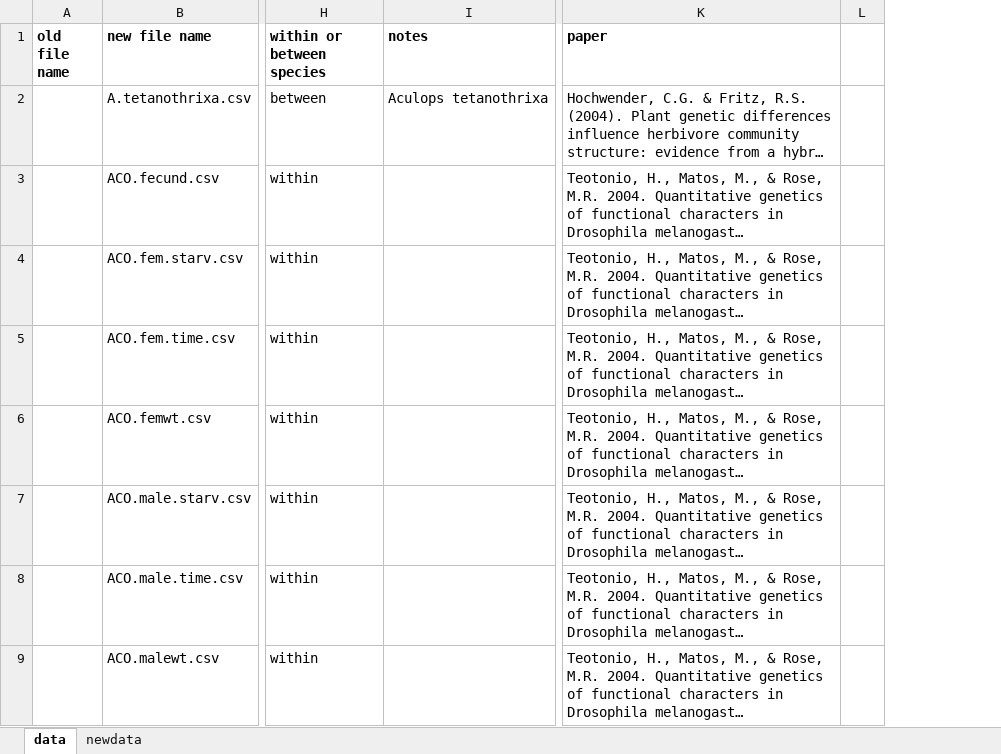
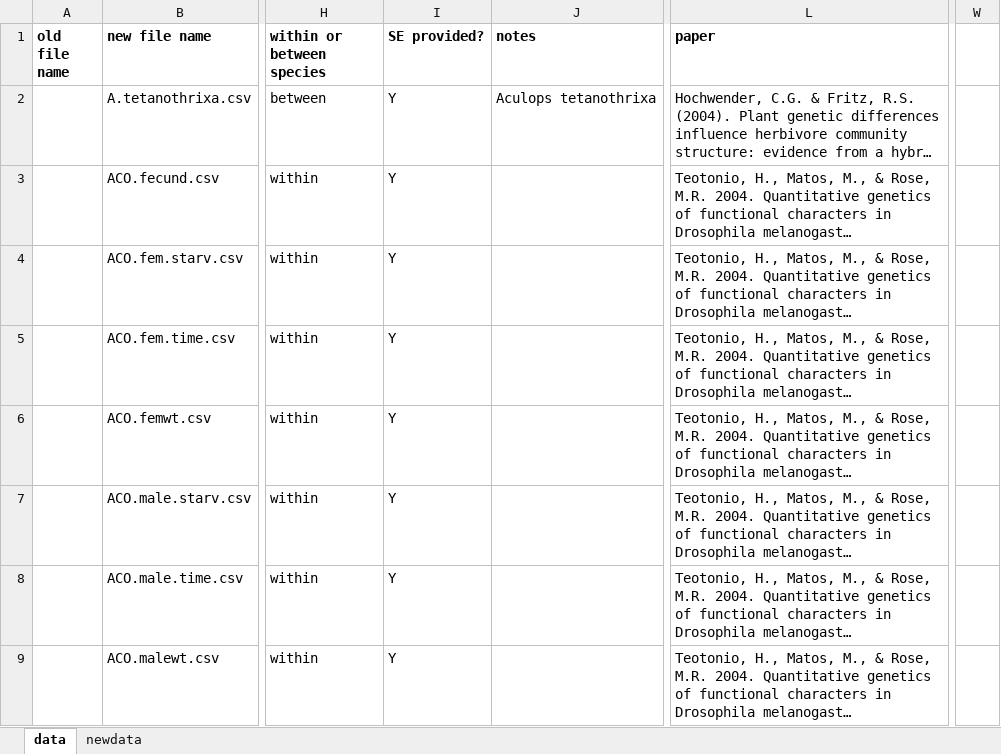
Before and after one commit to coleoguy/LCAdata, an Excel workbook: data/ref.xlsx, sheet data, drawn as a sheet; only a part is shown, gaps mark what is left out; long unchanged cells end in …; values as stored, in another font and other column widths than the file's, no borders; removed rows and columns are numbered as before the commit, all else as after; the diff names each change by its address in the sheet, - before the commit and + after, or states it on an @@ line.

```diff
--- a/data/ref.xlsx (sheet data)
+++ b/data/ref.xlsx (sheet data)
+column I (SE provided?), rows 2-9: all Y
-column L, empty
+column W, empty
```
Also changed, not shown: sheet newdata, 2 other files.
